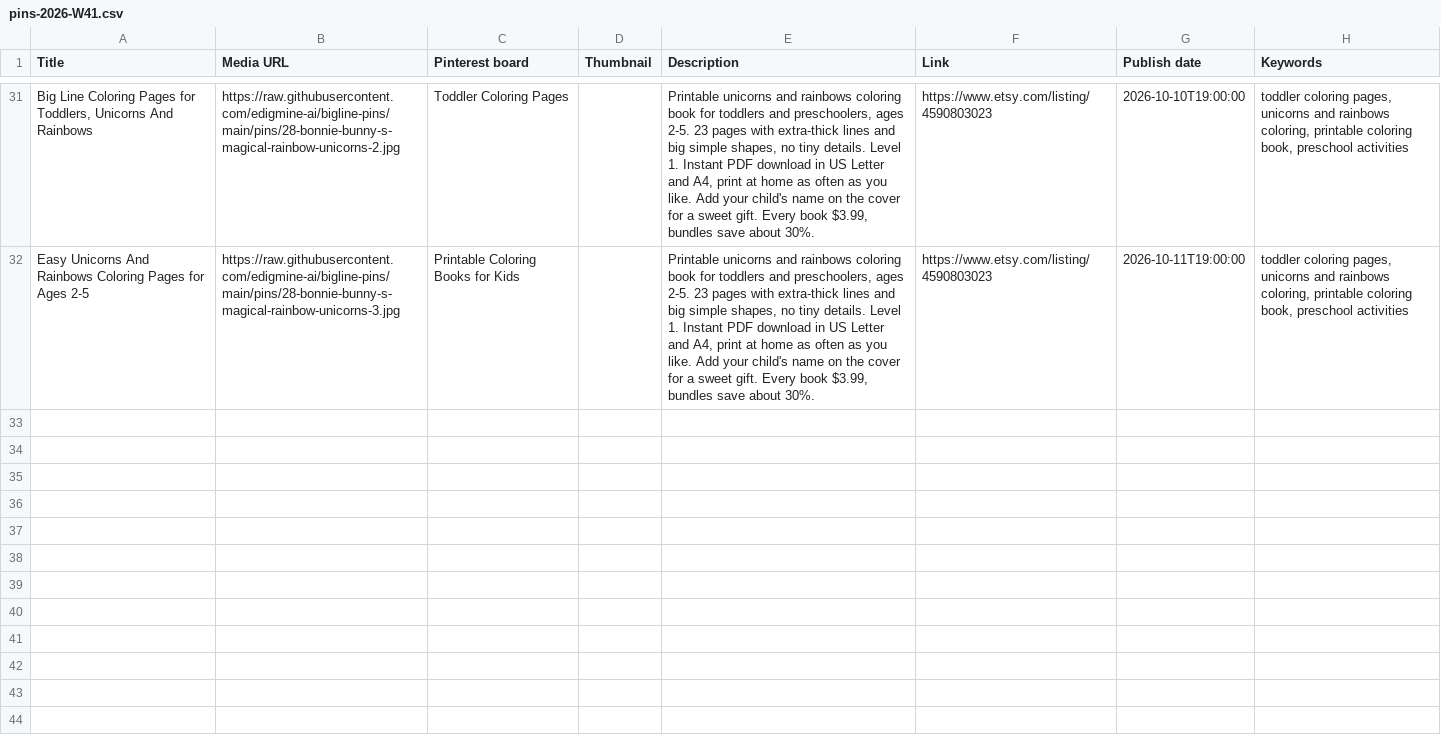
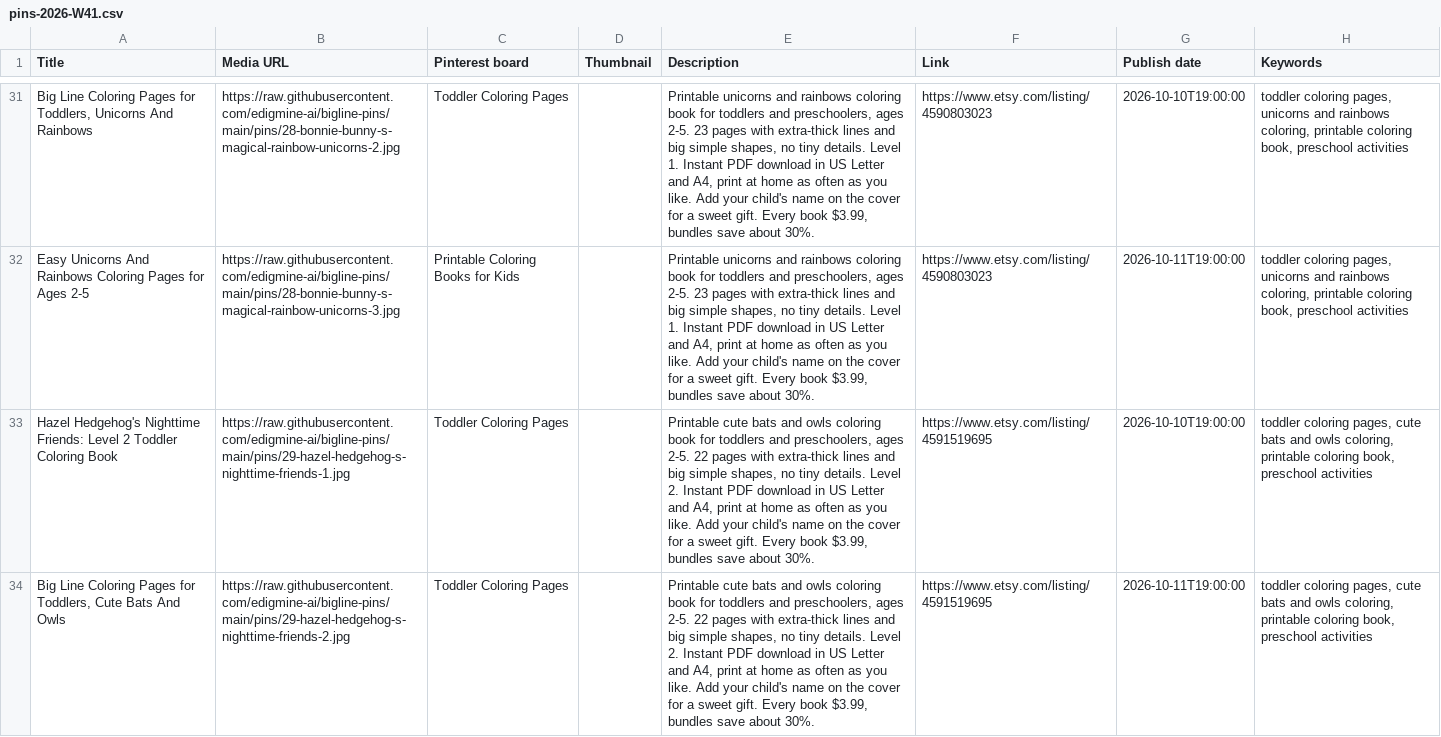
Before and after one commit to edigmine-ai/bigline-pins, a CSV file: pins-2026-W41.csv, drawn as a sheet; only a part is shown, gaps mark what is left out; the diff names each change by its address in the sheet, - before the commit and + after, or states it on an @@ line.

Commit message:
pins: Hazel Hedgehog's Nighttime Friends

```diff
--- a/pins-2026-W41.csv
+++ b/pins-2026-W41.csv
+row 33: Hazel Hedgehog's Nighttime Friends: Level 2 Toddler Coloring Book | https://raw.githubusercontent.com/edigmine-ai/bigline-pins/main/pins/29-hazel-hedgehog-s-nighttime-friends-1.jpg | Toddler Coloring Pages |  | Printable cute bats and owls coloring book for toddlers and preschoolers, ages 2-5. 22 pages with extra-thick lines and big simple shapes, no tiny details. Level 2. Instant PDF download in US Letter and A4, print at home as often as you like. Add your child's name on the cover for a sweet gift. Every book $3.99, bundles save about 30%. | https://www.etsy.com/listing/4591519695 | 2026-10-10T19:00:00 | toddler coloring pages, cute bats and owls coloring, printable coloring book, preschool activities
+row 34: Big Line Coloring Pages for Toddlers, Cute Bats And Owls | https://raw.githubusercontent.com/edigmine-ai/bigline-pins/main/pins/29-hazel-hedgehog-s-nighttime-friends-2.jpg | Toddler Coloring Pages |  | Printable cute bats and owls coloring book for toddlers and preschoolers, ages 2-5. 22 pages with extra-thick lines and big simple shapes, no tiny details. Level 2. Instant PDF download in US Letter and A4, print at home as often as you like. Add your child's name on the cover for a sweet gift. Every book $3.99, bundles save about 30%. | https://www.etsy.com/listing/4591519695 | 2026-10-11T19:00:00 | toddler coloring pages, cute bats and owls coloring, printable coloring book, preschool activities
```
Also changed, not shown: pins-2026-W42.csv, 4 other files.
